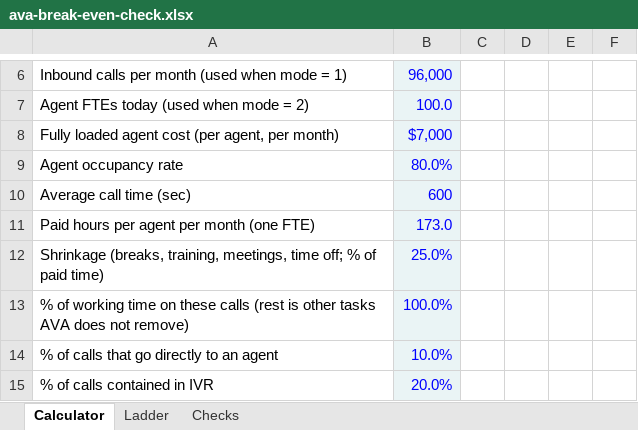
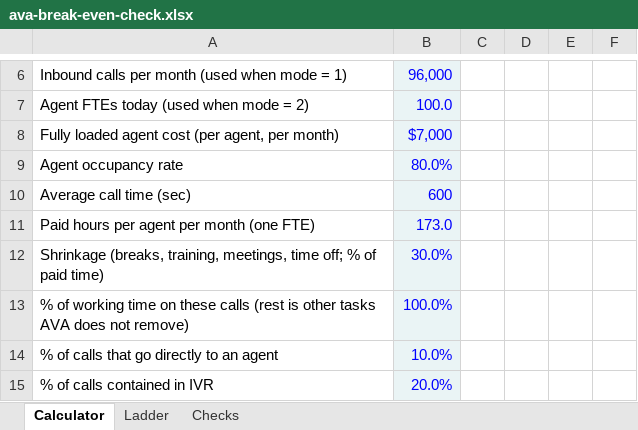
Before and after one commit to jchadcole/AVA-Break-Even-Calculator, an Excel workbook: ava-break-even-check.xlsx, sheet Calculator, drawn as a sheet; only a part is shown, gaps mark what is left out; values as stored, in another font and other column widths than the file's, no borders; the diff names each change by its address in the sheet, - before the commit and + after, or states it on an @@ line.

```diff
--- a/ava-break-even-check.xlsx (sheet Calculator)
+++ b/ava-break-even-check.xlsx (sheet Calculator)
-B12: 25.0%
+B12: 30.0%
```
Also changed, not shown: 6 other files.
